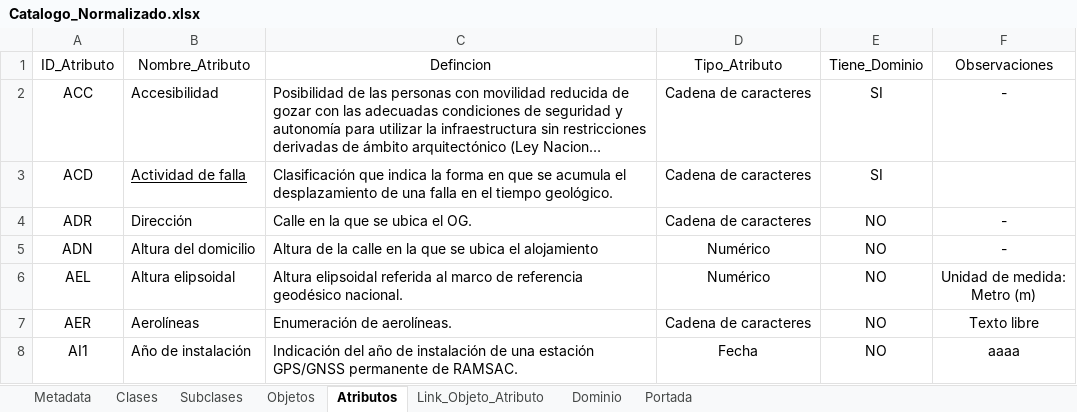
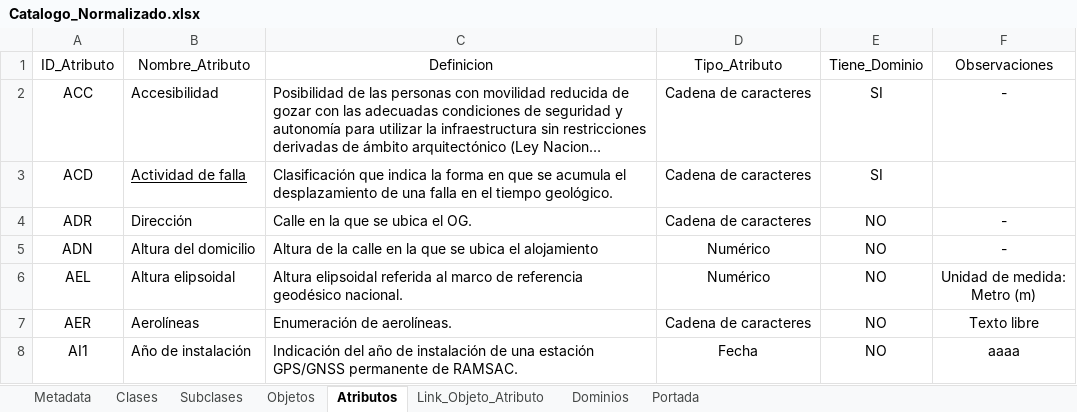
Before and after one commit to VictorVisnuk/CatalogoObjetosGeograficos, an Excel workbook: Catalogo_Normalizado.xlsx, sheet Atributos, drawn as a sheet; only a part is shown; long unchanged cells end in …; values as stored, in another font and other column widths than the file's, no borders; the diff names each change by its address in the sheet, - before the commit and + after, or states it on an @@ line.

```diff
--- a/Catalogo_Normalizado.xlsx (sheet Atributos)
+++ b/Catalogo_Normalizado.xlsx (sheet Atributos)
-sheet tab: Dominio
+sheet tab: Dominios
-C1: Defincion
+C1: Definicion
```
Also changed, not shown: 2 other files.
